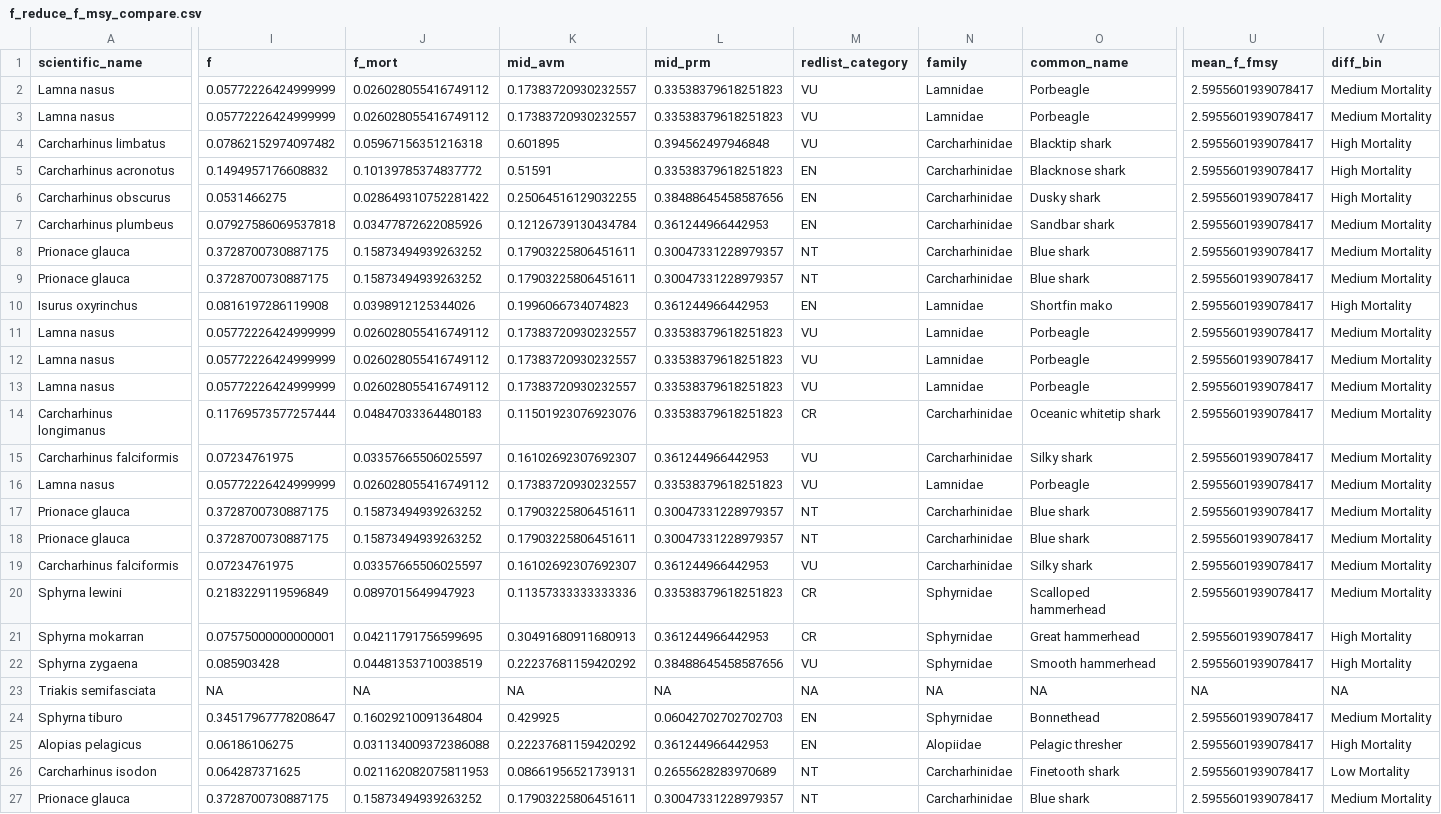
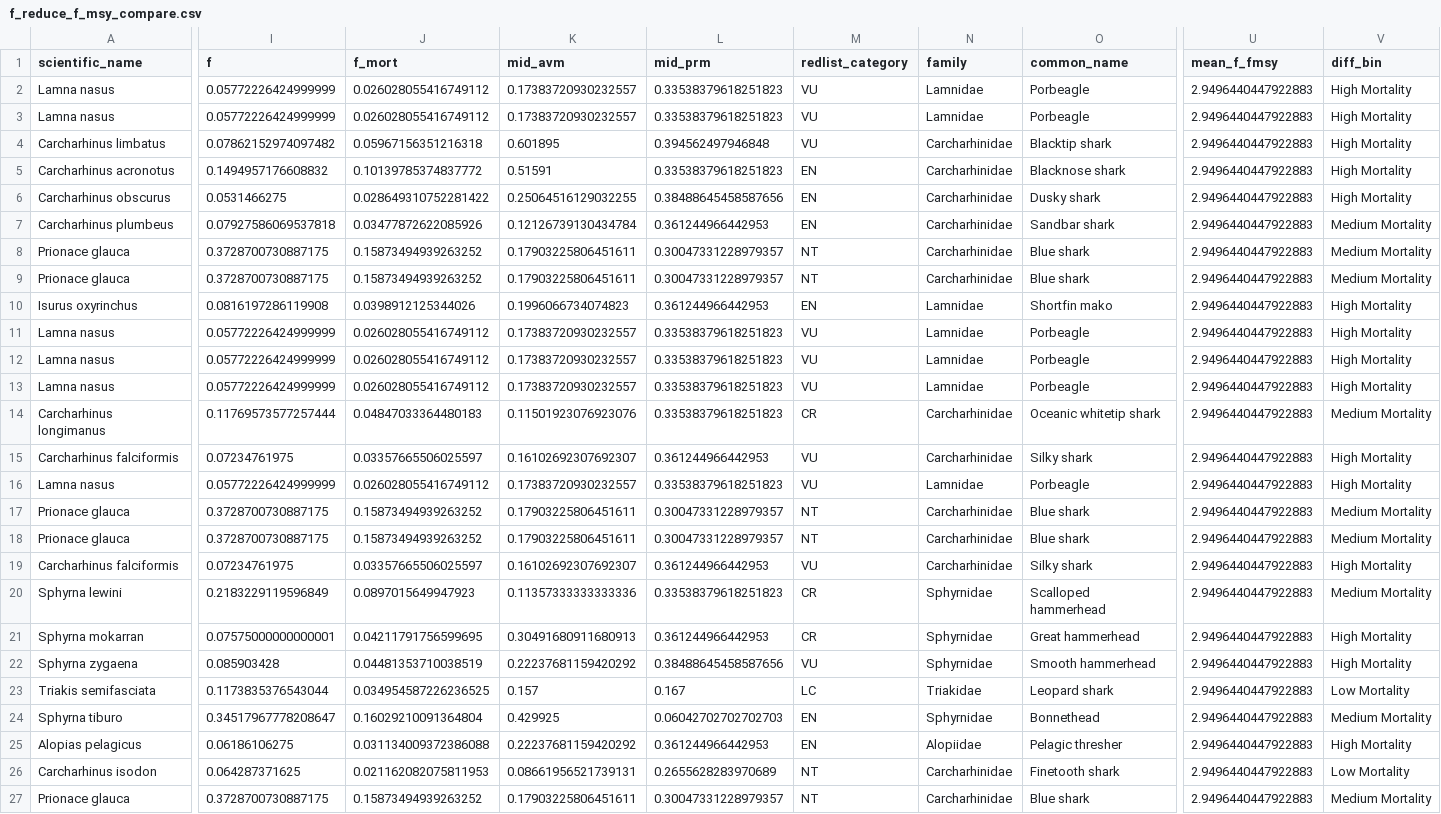
Before and after one commit to lmfeitos/elasmo-prm, a CSV file: data/f_reduce_f_msy_compare.csv, drawn as a sheet; only a part is shown, gaps mark what is left out; the diff covers the shown part only; the diff names each change by its address in the sheet, - before the commit and + after, or states it on an @@ line.

```diff
--- a/data/f_reduce_f_msy_compare.csv
+++ b/data/f_reduce_f_msy_compare.csv
-U2:U22 (mean_f_fmsy): 2.5955601939078417
+U2:U22 (mean_f_fmsy): 2.9496440447922883
-V2:V3 (diff_bin): Medium Mortality
+V2:V3 (diff_bin): High Mortality
-V11:V13 (diff_bin): Medium Mortality
+V11:V13 (diff_bin): High Mortality
-V15:V16 (diff_bin): Medium Mortality
+V15:V16 (diff_bin): High Mortality
-V19 (diff_bin): Medium Mortality
+V19 (diff_bin): High Mortality
-I23 (f): NA
+I23 (f): 0.1173835376543044
-J23 (f_mort): NA
+J23 (f_mort): 0.034954587226236525
-K23 (mid_avm): NA
+K23 (mid_avm): 0.157
-L23 (mid_prm): NA
+L23 (mid_prm): 0.167
-M23 (redlist_category): NA
+M23 (redlist_category): LC
-N23 (family): NA
+N23 (family): Triakidae
-O23 (common_name): NA
+O23 (common_name): Leopard shark
-U23 (mean_f_fmsy): NA
+U23 (mean_f_fmsy): 2.9496440447922883
-V23 (diff_bin): NA
+V23 (diff_bin): Low Mortality
-U24:U27 (mean_f_fmsy): 2.5955601939078417
+U24:U27 (mean_f_fmsy): 2.9496440447922883
```
Also changed, not shown: 9 edited cells elsewhere in this file, data/gillnet_species.csv, data/longline_species.csv, 25 other files.
